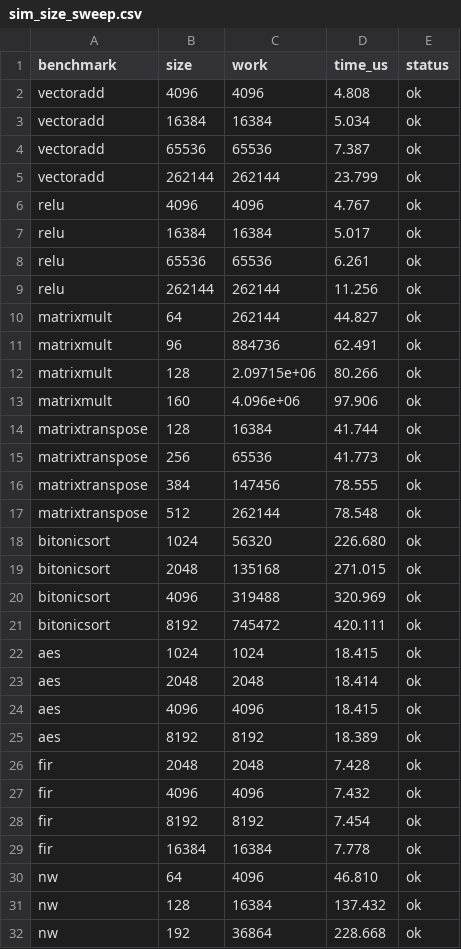
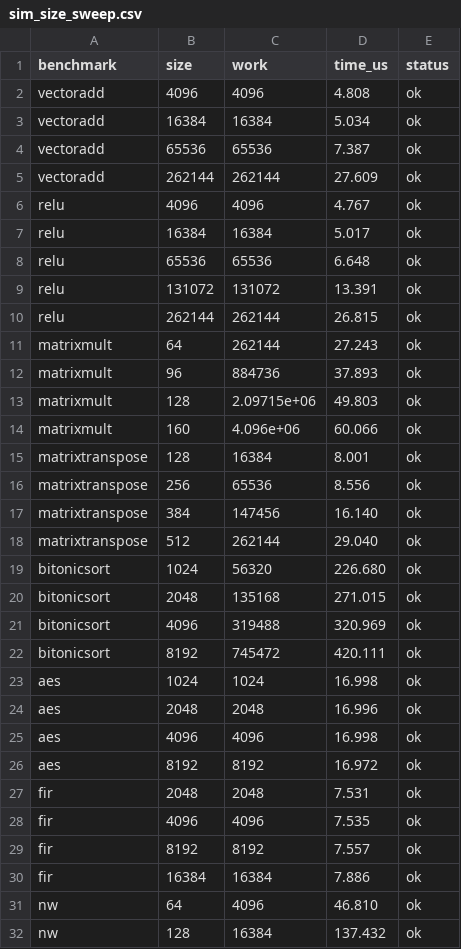
Before and after one commit to allbilly/mgpusim, a CSV file: gpu_perf_scripts/calibration/rx570/sim_size_sweep.csv, drawn as a sheet; only a part is shown; the shorter side is filled out with more unchanged rows.

Commit message:
calibration: record RX 570 median size sweeps

```diff
--- a/gpu_perf_scripts/calibration/rx570/sim_size_sweep.csv
+++ b/gpu_perf_scripts/calibration/rx570/sim_size_sweep.csv
@@ -4,15 +4,16 @@ vectoradd,16384,16384,5.034,ok
 vectoradd,65536,65536,7.387,ok
-vectoradd,262144,262144,23.799,ok
+vectoradd,262144,262144,27.609,ok
 relu,4096,4096,4.767,ok
 relu,16384,16384,5.017,ok
-relu,65536,65536,6.261,ok
-relu,262144,262144,11.256,ok
-matrixmult,64,262144,44.827,ok
-matrixmult,96,884736,62.491,ok
-matrixmult,128,2.09715e+06,80.266,ok
-matrixmult,160,4.096e+06,97.906,ok
-matrixtranspose,128,16384,41.744,ok
-matrixtranspose,256,65536,41.773,ok
-matrixtranspose,384,147456,78.555,ok
-matrixtranspose,512,262144,78.548,ok
+relu,65536,65536,6.648,ok
+relu,131072,131072,13.391,ok
+relu,262144,262144,26.815,ok
+matrixmult,64,262144,27.243,ok
+matrixmult,96,884736,37.893,ok
+matrixmult,128,2.09715e+06,49.803,ok
+matrixmult,160,4.096e+06,60.066,ok
+matrixtranspose,128,16384,8.001,ok
+matrixtranspose,256,65536,8.556,ok
+matrixtranspose,384,147456,16.140,ok
+matrixtranspose,512,262144,29.040,ok
 bitonicsort,1024,56320,226.680,ok
@@ -21,10 +22,10 @@ bitonicsort,4096,319488,320.969,ok
 bitonicsort,8192,745472,420.111,ok
-aes,1024,1024,18.415,ok
-aes,2048,2048,18.414,ok
-aes,4096,4096,18.415,ok
-aes,8192,8192,18.389,ok
-fir,2048,2048,7.428,ok
-fir,4096,4096,7.432,ok
-fir,8192,8192,7.454,ok
-fir,16384,16384,7.778,ok
+aes,1024,1024,16.998,ok
+aes,2048,2048,16.996,ok
+aes,4096,4096,16.998,ok
+aes,8192,8192,16.972,ok
+fir,2048,2048,7.531,ok
+fir,4096,4096,7.535,ok
+fir,8192,8192,7.557,ok
+fir,16384,16384,7.886,ok
 nw,64,4096,46.810,ok
```
Also changed, not shown: 8 other files.
